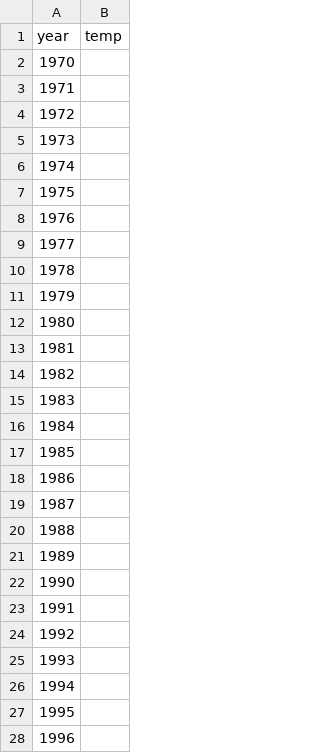
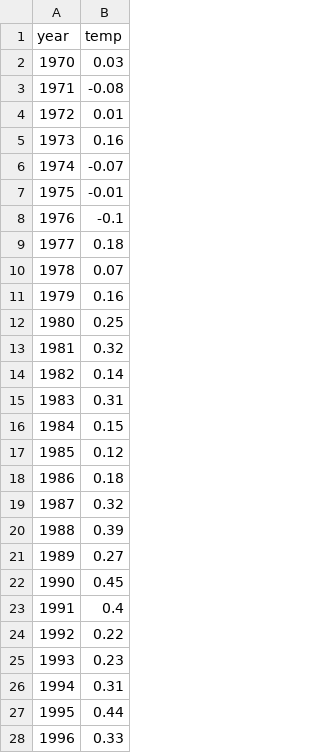
Before and after one commit to supernovaaa2024/Climate2026NYU, a CSV file: data_forecasts/gmst.csv, drawn as a sheet; only a part is shown; the diff covers the shown part only.

```diff
--- a/data_forecasts/gmst.csv
+++ b/data_forecasts/gmst.csv
@@ -1,28 +1,28 @@
 year,temp
-1970,
-1971,
-1972,
-1973,
-1974,
-1975,
-1976,
-1977,
-1978,
-1979,
-1980,
-1981,
-1982,
-1983,
-1984,
-1985,
-1986,
-1987,
-1988,
-1989,
-1990,
-1991,
-1992,
-1993,
-1994,
-1995,
-1996,
+1970,0.03
+1971,-0.08
+1972,0.01
+1973,0.16
+1974,-0.07
+1975,-0.01
+1976,-0.1
+1977,0.18
+1978,0.07
+1979,0.16
+1980,0.25
+1981,0.32
+1982,0.14
+1983,0.31
+1984,0.15
+1985,0.12
+1986,0.18
+1987,0.32
+1988,0.39
+1989,0.27
+1990,0.45
+1991,0.4
+1992,0.22
+1993,0.23
+1994,0.31
+1995,0.44
+1996,0.33
```
Also changed, not shown: 29 edited cells elsewhere in this file, data_forecasts/fr_drivers.csv, 7 other files.
